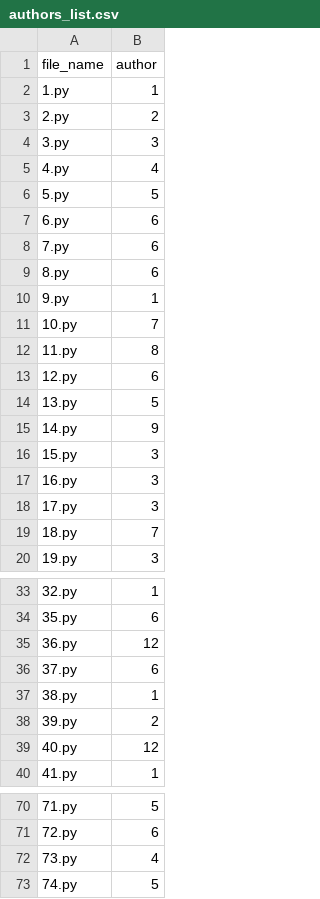
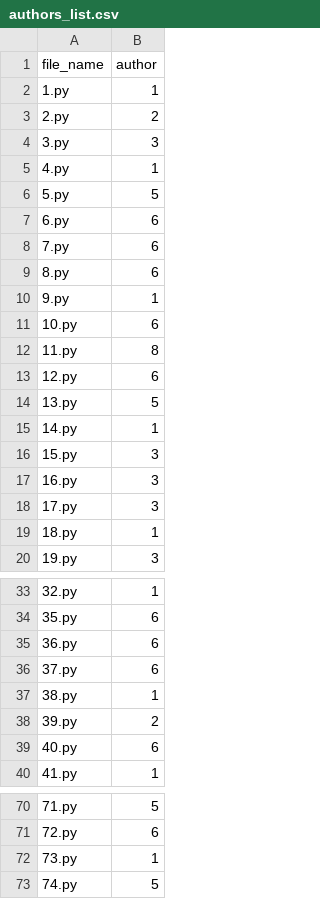
Before and after one commit to Shristy2404/plagiarism-checker, a CSV file: authors_list.csv, drawn as a sheet; only a part is shown, gaps mark what is left out.

Commit message:
Update authors_list

```diff
--- a/authors_list.csv
+++ b/authors_list.csv
@@ -4,3 +4,3 @@ file_name,author
 3.py,3
-4.py,4
+4.py,1
 5.py,5
@@ -10,3 +10,3 @@ file_name,author
 9.py,1
-10.py,7
+10.py,6
 11.py,8
@@ -14,3 +14,3 @@ file_name,author
 13.py,5
-14.py,9
+14.py,1
 15.py,3
@@ -18,3 +18,3 @@ file_name,author
 17.py,3
-18.py,7
+18.py,1
 19.py,3
@@ -34,3 +34,3 @@ file_name,author
 35.py,6
-36.py,12
+36.py,6
 37.py,6
@@ -38,3 +38,3 @@ file_name,author
 39.py,2
-40.py,12
+40.py,6
 41.py,1
@@ -71,3 +71,3 @@ file_name,author
 72.py,6
-73.py,4
+73.py,1
 74.py,5
```
